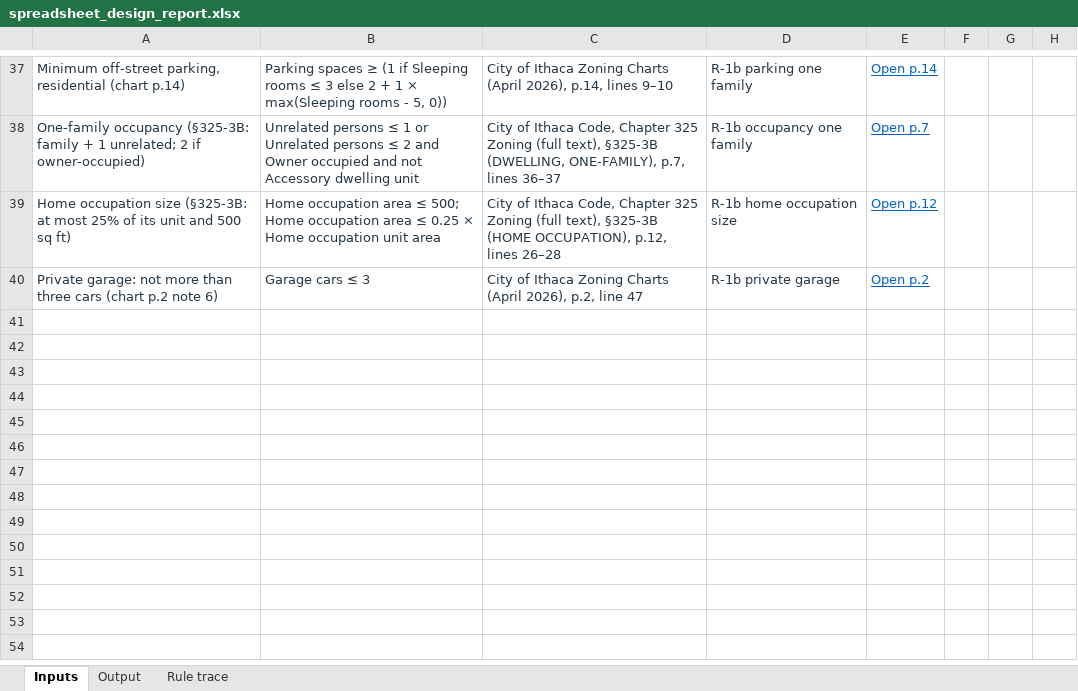
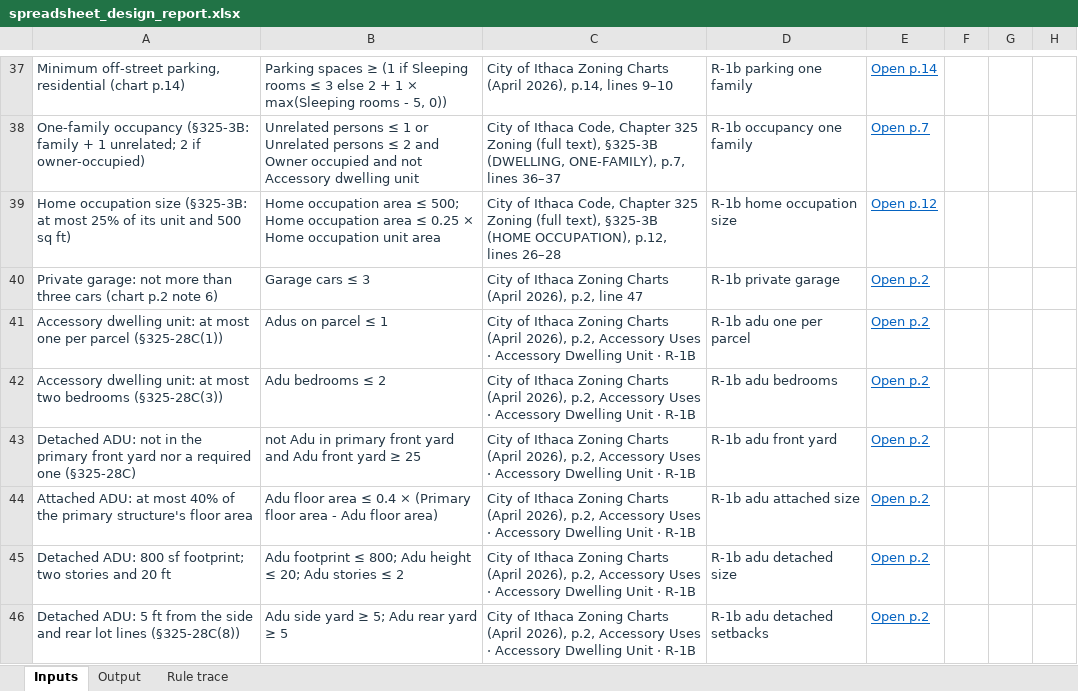
Before and after one commit to bz28/gordium, an Excel workbook: test_data/test_sites/new_york/ithaca_city/106_ithaca_rd/spreadsheet_design_report.xlsx, sheet Inputs, drawn as a sheet; only a part is shown, gaps mark what is left out; values as stored, in another font and other column widths than the file's, no borders; the diff names each change by its address in the sheet, - before the commit and + after, or states it on an @@ line.

```diff
--- a/test_data/test_sites/new_york/ithaca_city/106_ithaca_rd/spreadsheet_design_report.xlsx (sheet Inputs)
+++ b/test_data/test_sites/new_york/ithaca_city/106_ithaca_rd/spreadsheet_design_report.xlsx (sheet Inputs)
+row 41: Accessory dwelling unit: at most one per parcel (§325-28C(1)) | Adus on parcel ≤ 1 | City of Ithaca Zoning Charts (April 2026), p.2, Accessory Uses · Accessory Dwelling Unit · R-1B | R-1b adu one per parcel | Open p.2
+row 42: Accessory dwelling unit: at most two bedrooms (§325-28C(3)) | Adu bedrooms ≤ 2 | City of Ithaca Zoning Charts (April 2026), p.2, Accessory Uses · Accessory Dwelling Unit · R-1B | R-1b adu bedrooms | Open p.2
+row 43: Detached ADU: not in the primary front yard nor a required one (§325-28C) | not Adu in primary front yard and Adu front yard ≥ 25 | City of Ithaca Zoning Charts (April 2026), p.2, Accessory Uses · Accessory Dwelling Unit · R-1B | R-1b adu front yard | Open p.2
+row 44: Attached ADU: at most 40% of the primary structure's floor area | Adu floor area ≤ 0.4 × (Primary floor area - Adu floor area) | City of Ithaca Zoning Charts (April 2026), p.2, Accessory Uses · Accessory Dwelling Unit · R-1B | R-1b adu attached size | Open p.2
+row 45: Detached ADU: 800 sf footprint; two stories and 20 ft | Adu footprint ≤ 800; Adu height ≤ 20; Adu stories ≤ 2 | City of Ithaca Zoning Charts (April 2026), p.2, Accessory Uses · Accessory Dwelling Unit · R-1B | R-1b adu detached size | Open p.2
+row 46: Detached ADU: 5 ft from the side and rear lot lines (§325-28C(8)) | Adu side yard ≥ 5; Adu rear yard ≥ 5 | City of Ithaca Zoning Charts (April 2026), p.2, Accessory Uses · Accessory Dwelling Unit · R-1B | R-1b adu detached setbacks | Open p.2
```
Also changed, not shown: sheet Output, sheet Rule trace, regulations/jurisdictions/new_york/ithaca_city/ithaca_city_rules.xlsx, test_data/test_sites/new_york/ithaca_city/106_ithaca_rd/model_measured_report.xlsx, 20 other files.
